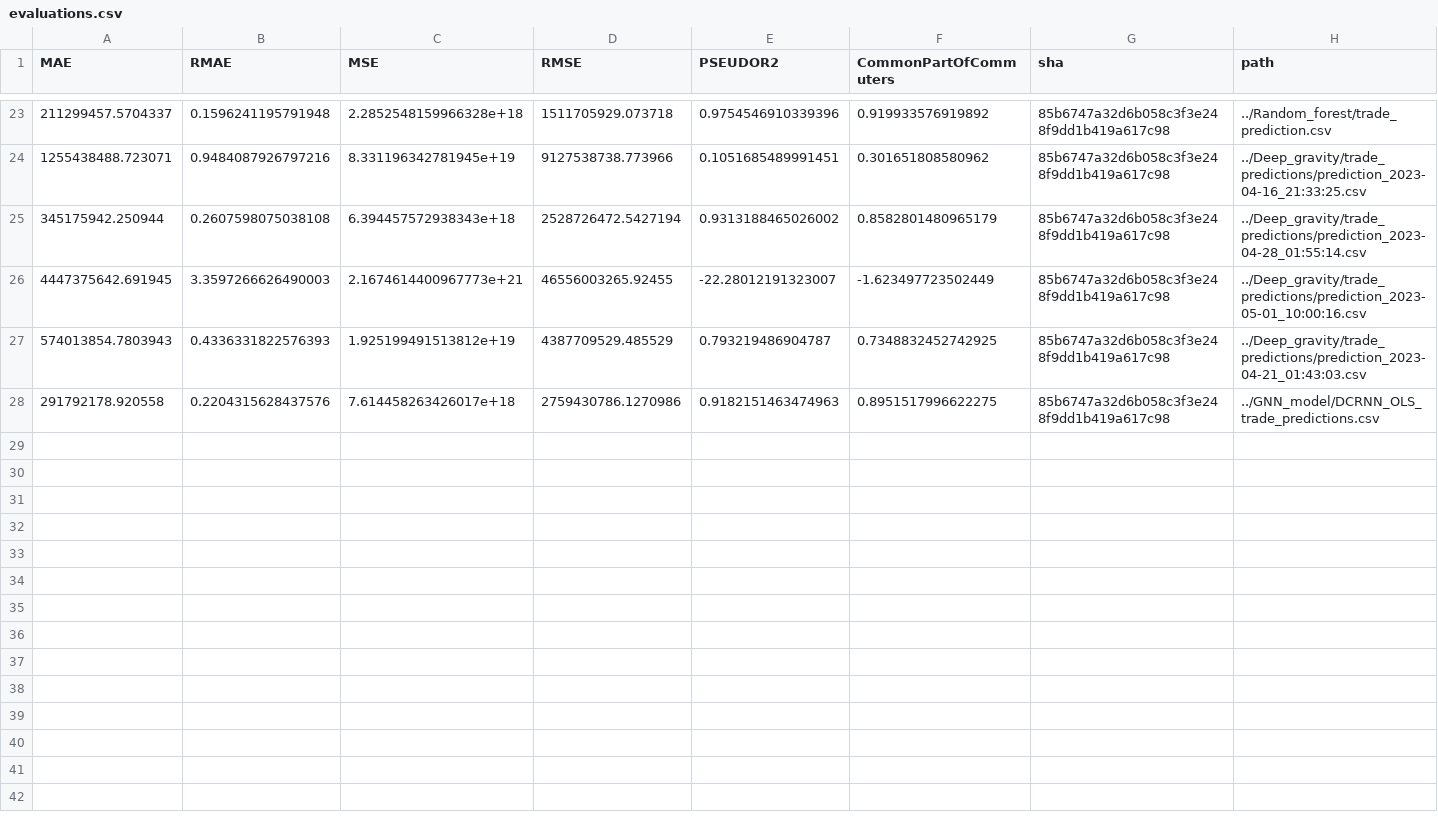
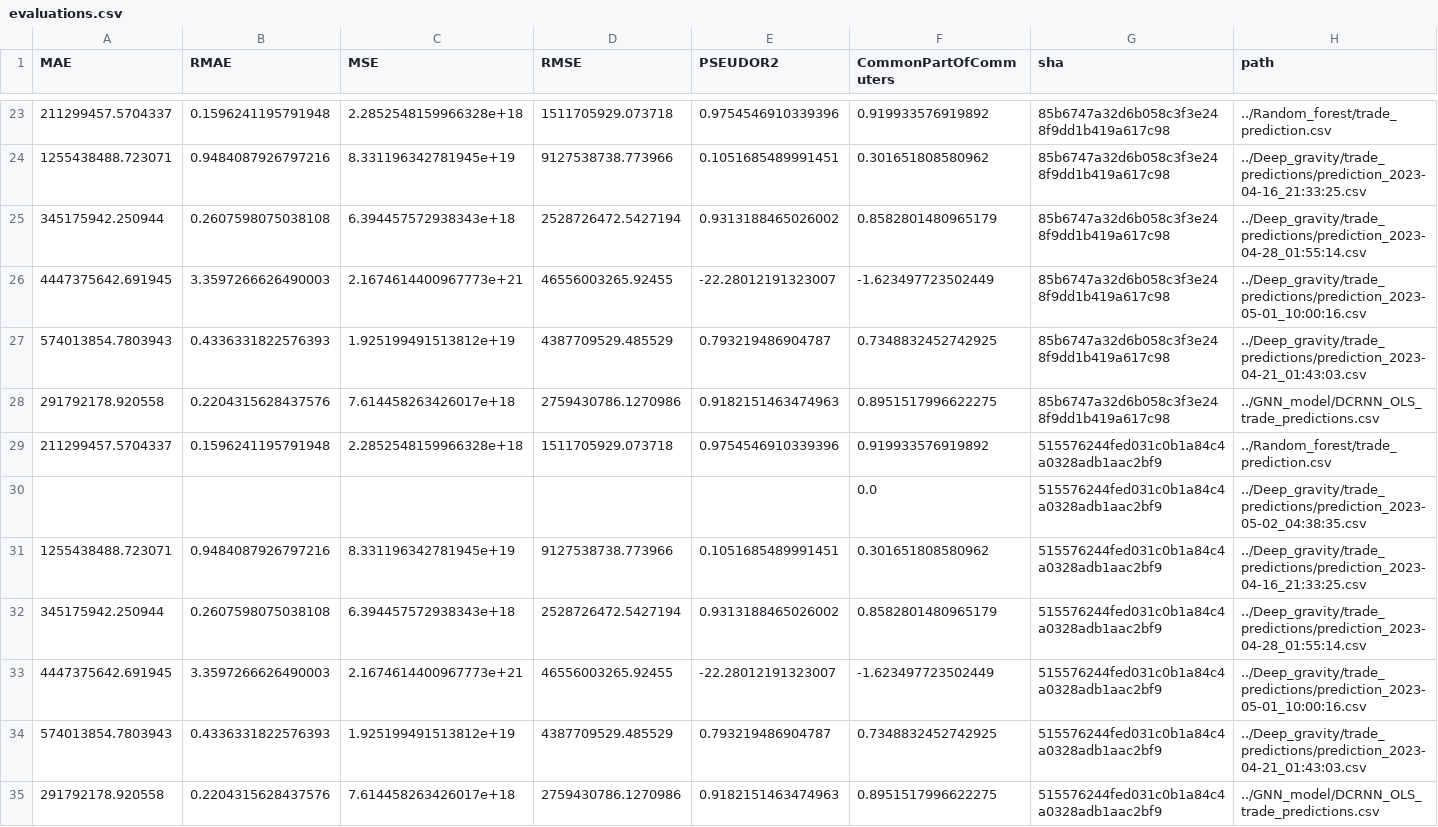
Before and after one commit to ceumicrodata/gravity-vs-ml, a CSV file: evaluations.csv, drawn as a sheet; only a part is shown, gaps mark what is left out.

Commit message:
feat: add automated model evaluations

```diff
--- a/evaluations.csv
+++ b/evaluations.csv
@@ -28 +28,8 @@ MAE,RMAE,MSE,RMSE,PSEUDOR2,CommonPartOfCommuters,sha,path
 291792178.920558,0.2204315628437576,7.614458263426017e+18,2759430786.1270986,0.9182151463474963,0.8951517996622275,85b6747a32d6b058c3f3e248f9dd1b419a617c98,../GNN_model/DCRNN_OLS_trade_predictions.csv
+211299457.5704337,0.1596241195791948,2.2852548159966328e+18,1511705929.073718,0.9754546910339396,0.919933576919892,515576244fed031c0b1a84c4a0328adb1aac2bf9,../Random_forest/trade_prediction.csv
+,,,,,0.0,515576244fed031c0b1a84c4a0328adb1aac2bf9,../Deep_gravity/trade_predictions/prediction_2023-05-02_04:38:35.csv
+1255438488.723071,0.9484087926797216,8.331196342781945e+19,9127538738.773966,0.1051685489991451,0.301651808580962,515576244fed031c0b1a84c4a0328adb1aac2bf9,../Deep_gravity/trade_predictions/prediction_2023-04-16_21:33:25.csv
+345175942.250944,0.2607598075038108,6.394457572938343e+18,2528726472.5427194,0.9313188465026002,0.8582801480965179,515576244fed031c0b1a84c4a0328adb1aac2bf9,../Deep_gravity/trade_predictions/prediction_2023-04-28_01:55:14.csv
+4447375642.691945,3.3597266626490003,2.1674614400967773e+21,46556003265.92455,-22.28012191323007,-1.623497723502449,515576244fed031c0b1a84c4a0328adb1aac2bf9,../Deep_gravity/trade_predictions/prediction_2023-05-01_10:00:16.csv
+574013854.7803943,0.4336331822576393,1.925199491513812e+19,4387709529.485529,0.793219486904787,0.7348832452742925,515576244fed031c0b1a84c4a0328adb1aac2bf9,../Deep_gravity/trade_predictions/prediction_2023-04-21_01:43:03.csv
+291792178.920558,0.2204315628437576,7.614458263426017e+18,2759430786.1270986,0.9182151463474963,0.8951517996622275,515576244fed031c0b1a84c4a0328adb1aac2bf9,../GNN_model/DCRNN_OLS_trade_predictions.csv
```
